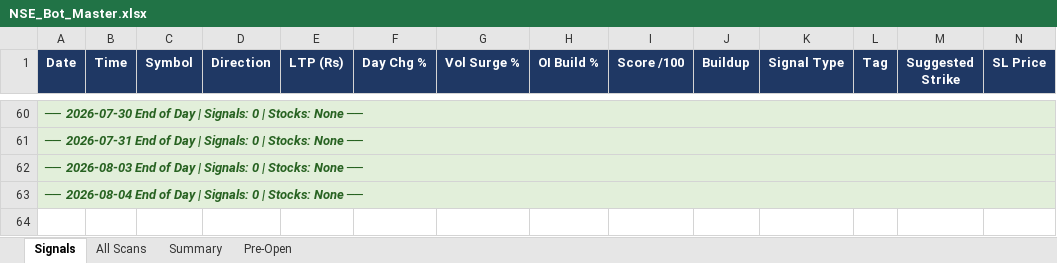
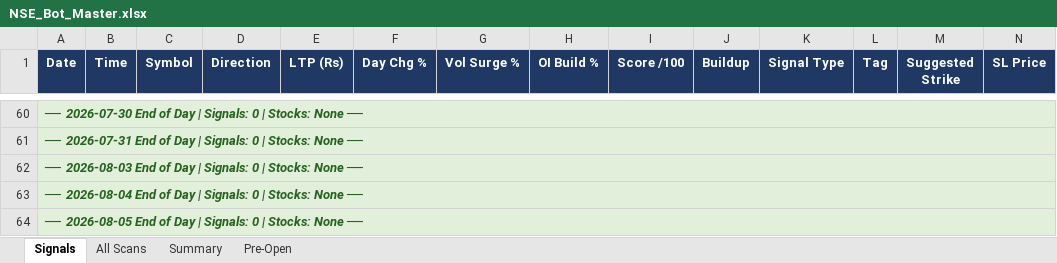
Before and after one commit to mithstrader/botnsestock, an Excel workbook: logs/NSE_Bot_Master.xlsx, sheet Signals, drawn as a sheet; only a part is shown, gaps mark what is left out; values as stored, in another font and other column widths than the file's, no borders; rows hold the shown columns only; the diff names each change by its address in the sheet, - before the commit and + after, or states it on an @@ line.

Commit message:
logs: update NSE signals 2026-08-05

```diff
--- a/logs/NSE_Bot_Master.xlsx (sheet Signals)
+++ b/logs/NSE_Bot_Master.xlsx (sheet Signals)
+row 64: ── 2026-08-05 End of Day | Signals: 0 | Stocks: None ──
```
Also changed, not shown: sheet Summary.
